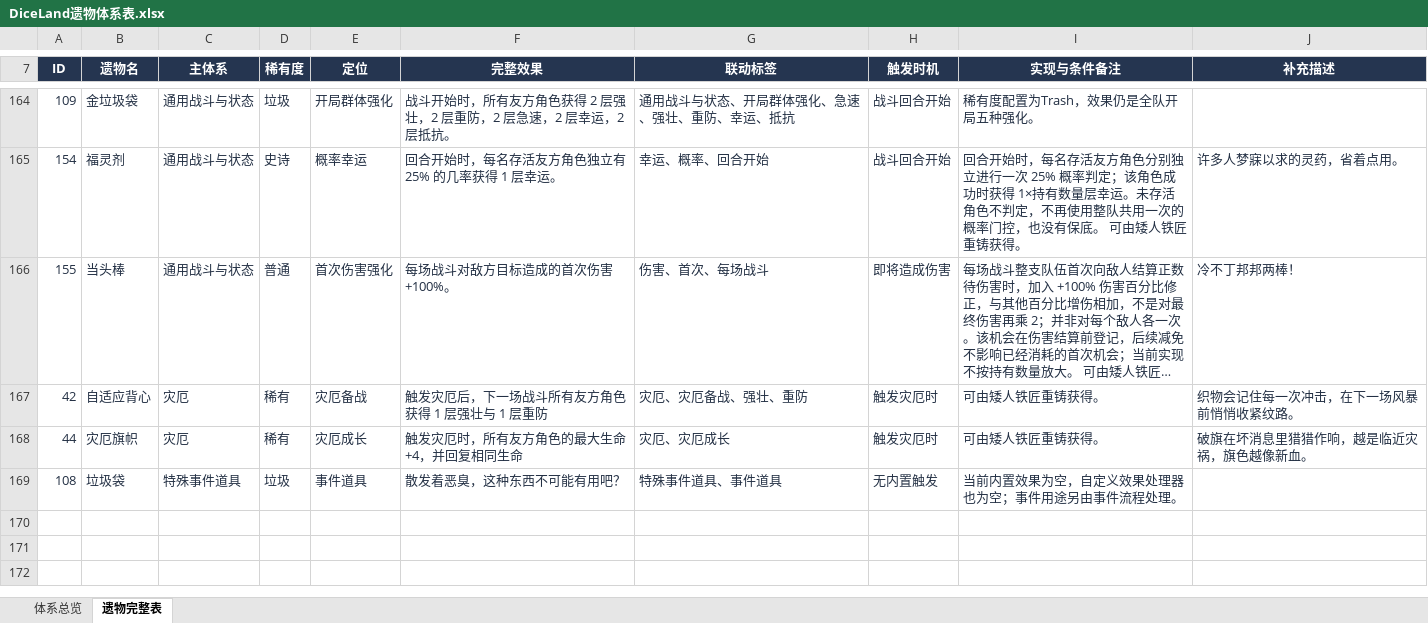
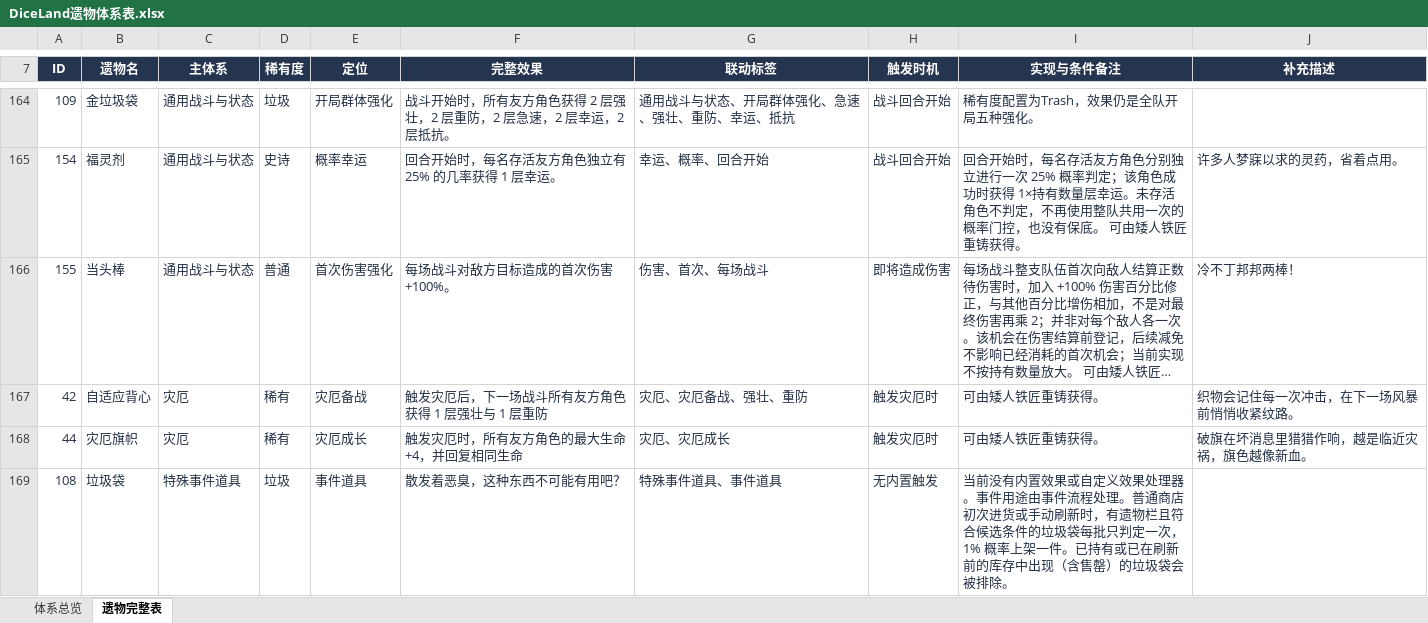
Before and after one commit to RemitSg/DiceLand, an Excel workbook: outputs/relic-catalog/DiceLand遗物体系表.xlsx, sheet 遗物完整表, drawn as a sheet; only a part is shown, gaps mark what is left out; long unchanged cells end in …; values as stored, in another font and other column widths than the file's, no borders; conditional formats and table styles not drawn; the diff names each change by its address in the sheet, - before the commit and + after, or states it on an @@ line.

```diff
--- a/outputs/relic-catalog/DiceLand遗物体系表.xlsx (sheet 遗物完整表)
+++ b/outputs/relic-catalog/DiceLand遗物体系表.xlsx (sheet 遗物完整表)
-I169 (实现与条件备注): 当前内置效果为空，自定义效果处理器也为空；事件用途另由事件流程处理。
+I169 (实现与条件备注): 当前没有内置效果或自定义效果处理器。事件用途由事件流程处理。普通商店初次进货或手动刷新时，有遗物栏且符合候选条件的垃圾袋每批只判定一次，1% 概率上架一件。已持有或已在刷新前的库存中出现（含售罄）的垃圾袋会被排除。
```
Also changed, not shown: 13 other files.
